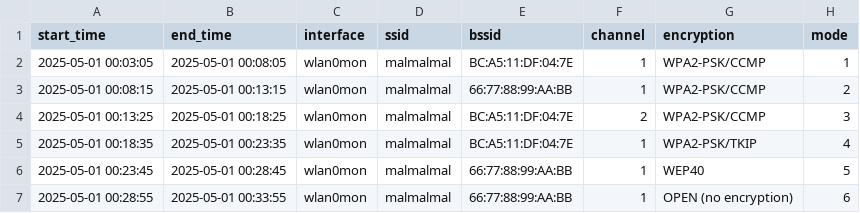
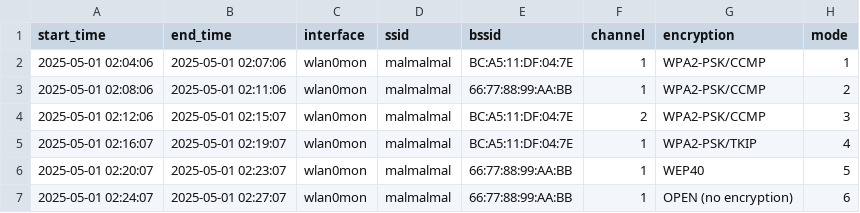
Before and after one commit to derekporcelli/ETwin-Detect, a CSV file: Evil/evil_twin_log.csv, drawn as a sheet.

```diff
--- a/Evil/evil_twin_log.csv
+++ b/Evil/evil_twin_log.csv
@@ -1,7 +1,7 @@
 start_time,end_time,interface,ssid,bssid,channel,encryption,mode
-2025-05-01 00:03:05,2025-05-01 00:08:05,wlan0mon,malmalmal,BC:A5:11:DF:04:7E,1,"WPA2-PSK/CCMP",1
-2025-05-01 00:08:15,2025-05-01 00:13:15,wlan0mon,malmalmal,66:77:88:99:AA:BB,1,"WPA2-PSK/CCMP",2
-2025-05-01 00:13:25,2025-05-01 00:18:25,wlan0mon,malmalmal,BC:A5:11:DF:04:7E,2,"WPA2-PSK/CCMP",3
-2025-05-01 00:18:35,2025-05-01 00:23:35,wlan0mon,malmalmal,BC:A5:11:DF:04:7E,1,"WPA2-PSK/TKIP",4
-2025-05-01 00:23:45,2025-05-01 00:28:45,wlan0mon,malmalmal,66:77:88:99:AA:BB,1,"WEP40",5
-2025-05-01 00:28:55,2025-05-01 00:33:55,wlan0mon,malmalmal,66:77:88:99:AA:BB,1,"OPEN (no encryption)",6
+2025-05-01 02:04:06,2025-05-01 02:07:06,wlan0mon,malmalmal,BC:A5:11:DF:04:7E,1,"WPA2-PSK/CCMP",1
+2025-05-01 02:08:06,2025-05-01 02:11:06,wlan0mon,malmalmal,66:77:88:99:AA:BB,1,"WPA2-PSK/CCMP",2
+2025-05-01 02:12:06,2025-05-01 02:15:07,wlan0mon,malmalmal,BC:A5:11:DF:04:7E,2,"WPA2-PSK/CCMP",3
+2025-05-01 02:16:07,2025-05-01 02:19:07,wlan0mon,malmalmal,BC:A5:11:DF:04:7E,1,"WPA2-PSK/TKIP",4
+2025-05-01 02:20:07,2025-05-01 02:23:07,wlan0mon,malmalmal,66:77:88:99:AA:BB,1,"WEP40",5
+2025-05-01 02:24:07,2025-05-01 02:27:07,wlan0mon,malmalmal,66:77:88:99:AA:BB,1,"OPEN (no encryption)",6
```
Also changed, not shown: 1 other file.
